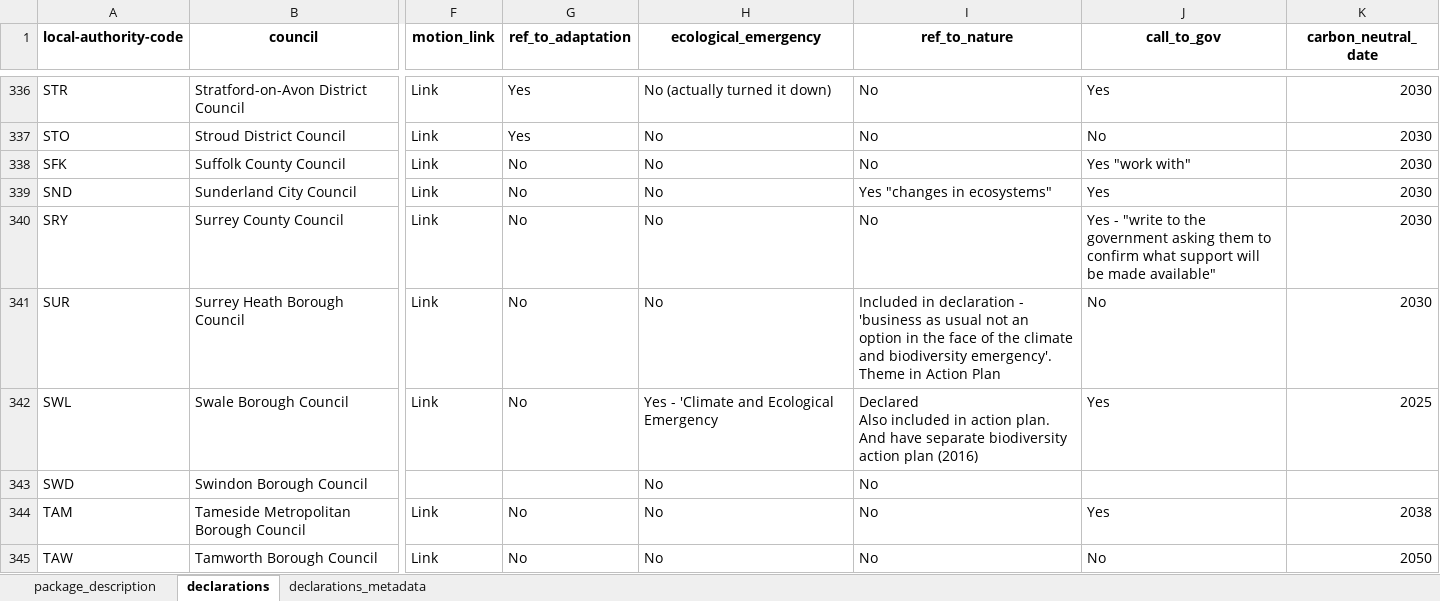
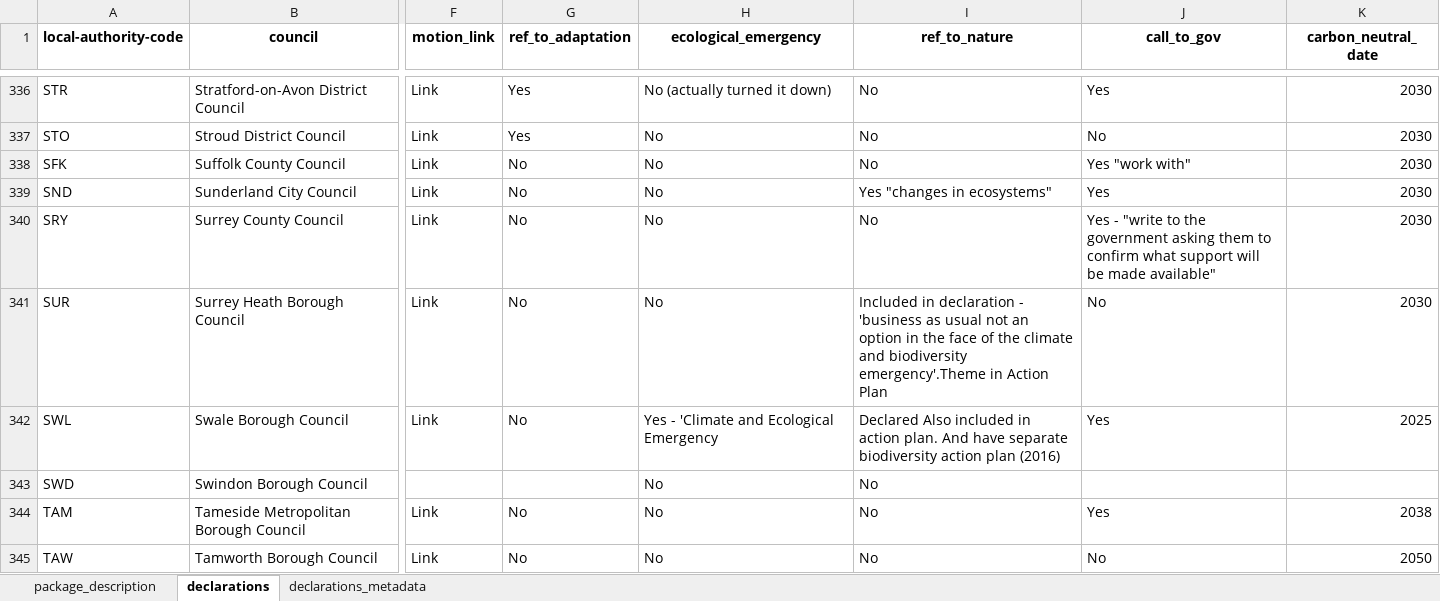
Before and after one commit to mysociety/la-plans-promises, an Excel workbook: docs/data/local_authority_climate_emergency_declarations/0/local_authority_climate_emergency_declarations.xlsx, sheet declarations, drawn as a sheet; only a part is shown, gaps mark what is left out; values as stored, in another font and other column widths than the file's, no borders; ↵ is a line break in a cell; the diff covers the shown part only; the diff names each change by its address in the sheet, - before the commit and + after, or states it on an @@ line.

Commit message:
fix carriage return issues in declarations text

```diff
--- a/docs/data/local_authority_climate_emergency_declarations/0/local_authority_climate_emergency_declarations.xlsx (sheet declarations)
+++ b/docs/data/local_authority_climate_emergency_declarations/0/local_authority_climate_emergency_declarations.xlsx (sheet declarations)
-I341 (ref_to_nature): …and biodiversity emergency'. ↵ Theme in Action…
+I341 (ref_to_nature): …and biodiversity emergency'.Theme in Action…
-I342 (ref_to_nature): …plan (2016)
+I342 (ref_to_nature): …plan (2016)
```
Also changed, not shown: 31 edited cells elsewhere in this sheet, sheet package_description, docs/data/local_authority_climate_emergency_declarations/latest/local_authority_climate_emergency_declarations.xlsx, docs/data/local_authority_climate_plans_metadata/0.1.0/local_authority_climate_plans_metadata.xlsx, 41 other files.
